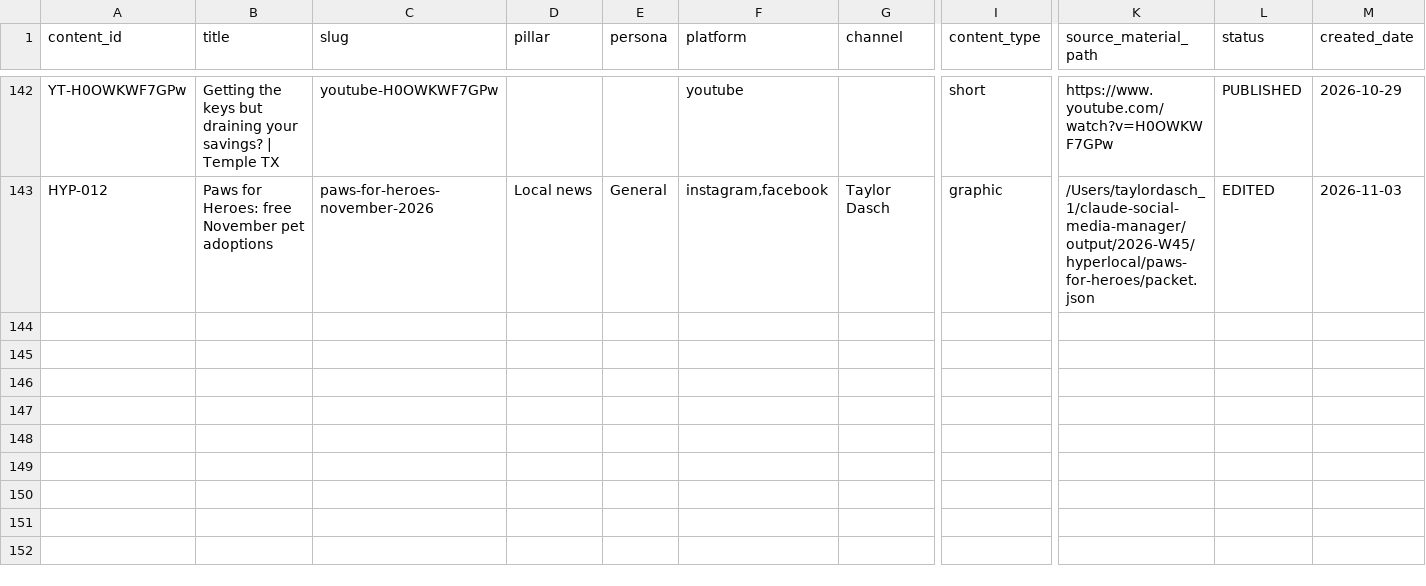
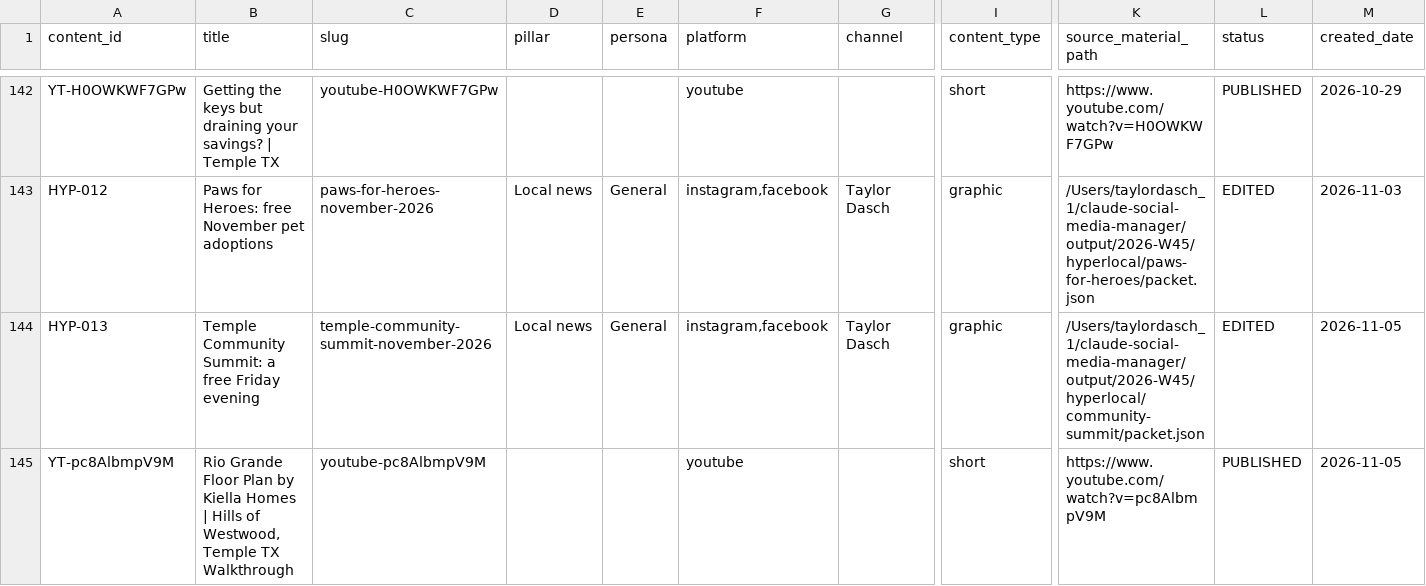
Before and after one commit to TaylorDasch/claude-social-media-manager, a CSV file: data/content-registry.csv, drawn as a sheet; only a part is shown, gaps mark what is left out; rows hold the shown columns only; the diff names each change by its address in the sheet, - before the commit and + after, or states it on an @@ line.

Commit message:
automation: refresh content data 2026-11-06

```diff
--- a/data/content-registry.csv
+++ b/data/content-registry.csv
+row 144: HYP-013 | Temple Community Summit: a free Friday evening | temple-community-summit-november-2026 | Local news | General | instagram,facebook | Taylor Dasch | graphic | /Users/taylordasch_1/claude-social-media-manager/output/2026-W45/hyperlocal/community-summit/packet.json | EDITED | 2026-11-05
+row 145: YT-pc8AlbmpV9M | Rio Grande Floor Plan by Kiella Homes | Hills of Westwood, Temple TX Walkthrough | youtube-pc8AlbmpV9M |  |  | youtube |  | short | https://www.youtube.com/watch?v=pc8AlbmpV9M | PUBLISHED | 2026-11-05
```
